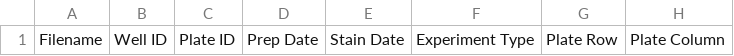
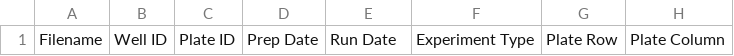
Before and after one commit to sktrinh12/bdb-plategui-app, a CSV file: metadata_headers.csv, drawn as a sheet; only a part is shown; the diff names each change by its address in the sheet, - before the commit and + after, or states it on an @@ line.

Commit message:
changed stain date to run date

```diff
--- a/metadata_headers.csv
+++ b/metadata_headers.csv
-E1: Stain Date
+E1: Run Date
```
